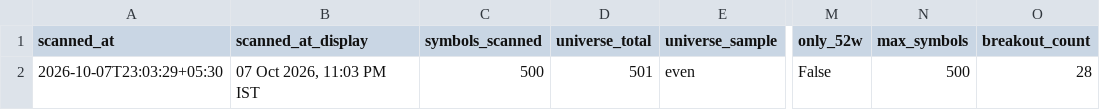
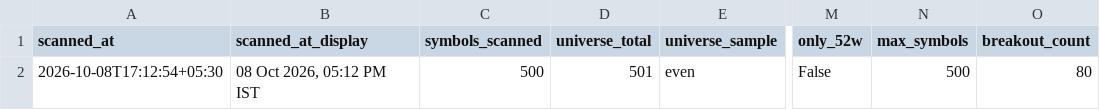
Before and after one commit to anilkumarkmys/breakoutscanner, a CSV file: data_cache/scan_info.csv, drawn as a sheet; only a part is shown, gaps mark what is left out; the diff names each change by its address in the sheet, - before the commit and + after, or states it on an @@ line.

```diff
--- a/data_cache/scan_info.csv
+++ b/data_cache/scan_info.csv
-A2 (scanned_at): 2026-10-07T23:03:29+05:30
+A2 (scanned_at): 2026-10-08T17:12:54+05:30
-B2 (scanned_at_display): 07 Oct 2026, 11:03 PM IST
+B2 (scanned_at_display): 08 Oct 2026, 05:12 PM IST
-O2 (breakout_count): 28
+O2 (breakout_count): 80
```
Also changed, not shown: data_cache/cpr_scan_info.csv, 4 other files.
